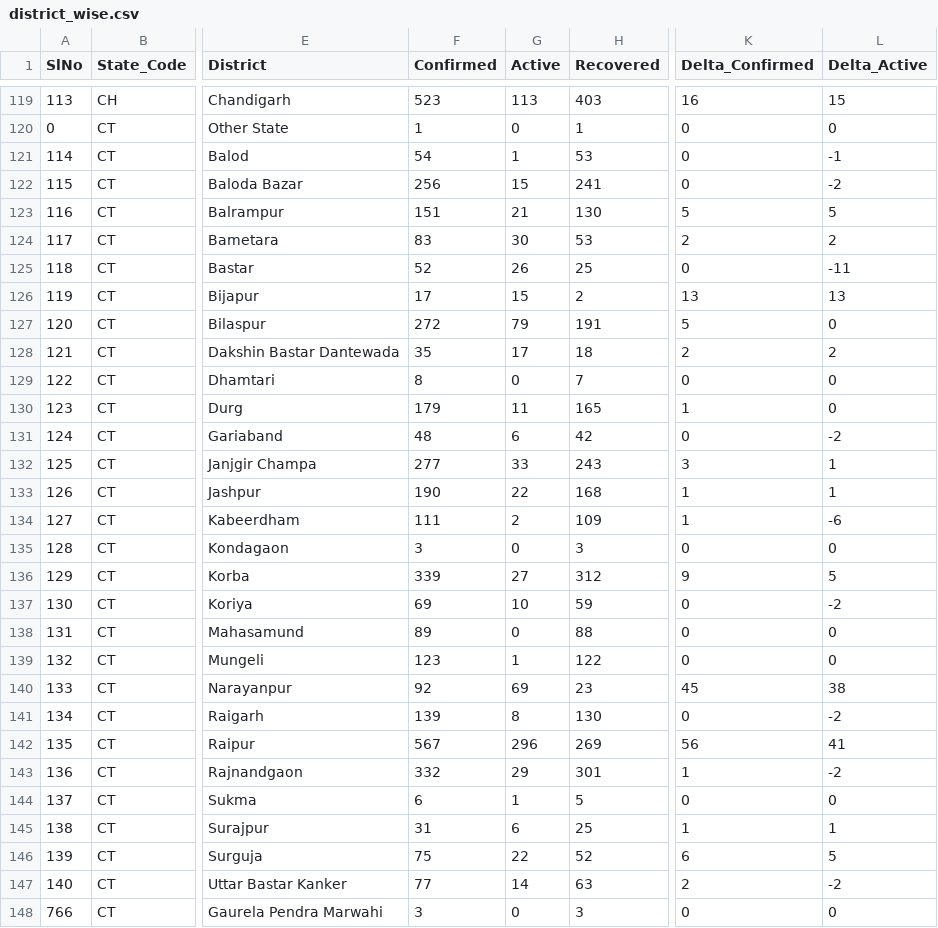
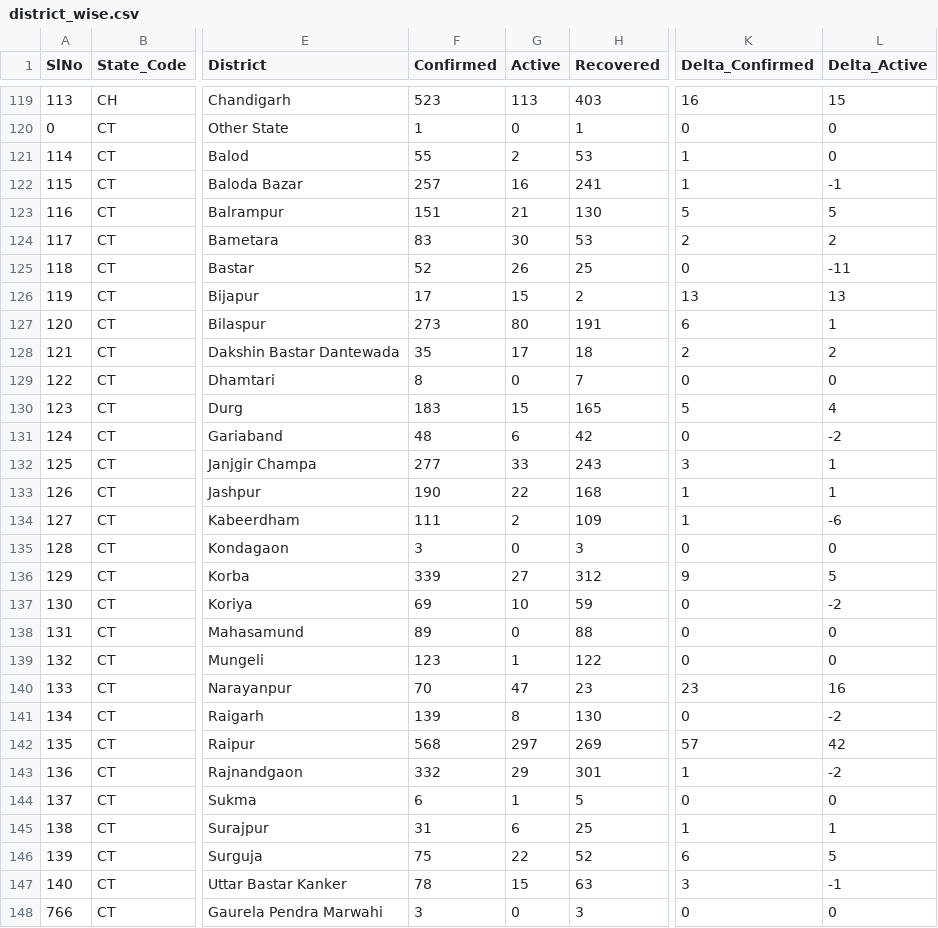
Before and after one commit to maaz619/api, a CSV file: csv/2020-07-10/district_wise.csv, drawn as a sheet; only a part is shown, gaps mark what is left out; the diff names each change by its address in the sheet, - before the commit and + after, or states it on an @@ line.

Commit message:
data updated on - Thu Jul  9 19:19:02 UTC 2020

```diff
--- a/csv/2020-07-10/district_wise.csv
+++ b/csv/2020-07-10/district_wise.csv
-F121 (Confirmed): 54
+F121 (Confirmed): 55
-G121 (Active): 1
+G121 (Active): 2
-K121:K122 (Delta_Confirmed): 0
+K121:K122 (Delta_Confirmed): 1
-L121 (Delta_Active): -1
+L121 (Delta_Active): 0
-F122 (Confirmed): 256
+F122 (Confirmed): 257
-G122 (Active): 15
+G122 (Active): 16
-L122 (Delta_Active): -2
+L122 (Delta_Active): -1
-F127 (Confirmed): 272
+F127 (Confirmed): 273
-G127 (Active): 79
+G127 (Active): 80
-K127 (Delta_Confirmed): 5
+K127 (Delta_Confirmed): 6
-L127 (Delta_Active): 0
+L127 (Delta_Active): 1
-F130 (Confirmed): 179
+F130 (Confirmed): 183
-G130 (Active): 11
+G130 (Active): 15
-K130 (Delta_Confirmed): 1
+K130 (Delta_Confirmed): 5
-L130 (Delta_Active): 0
+L130 (Delta_Active): 4
-F140 (Confirmed): 92
+F140 (Confirmed): 70
-G140 (Active): 69
+G140 (Active): 47
-K140 (Delta_Confirmed): 45
+K140 (Delta_Confirmed): 23
-L140 (Delta_Active): 38
+L140 (Delta_Active): 16
-F142 (Confirmed): 567
+F142 (Confirmed): 568
-G142 (Active): 296
+G142 (Active): 297
-K142 (Delta_Confirmed): 56
+K142 (Delta_Confirmed): 57
-L142 (Delta_Active): 41
+L142 (Delta_Active): 42
-F147 (Confirmed): 77
+F147 (Confirmed): 78
-G147 (Active): 14
+G147 (Active): 15
-K147 (Delta_Confirmed): 2
+K147 (Delta_Confirmed): 3
-L147 (Delta_Active): -2
+L147 (Delta_Active): -1
```
Also changed, not shown: csv/2020-07-10/case_time_series.csv, csv/2020-07-10/state_wise.csv, 35 other files.
